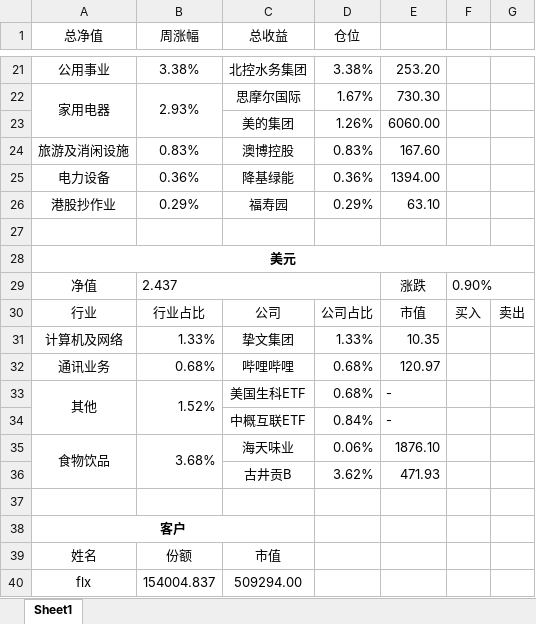
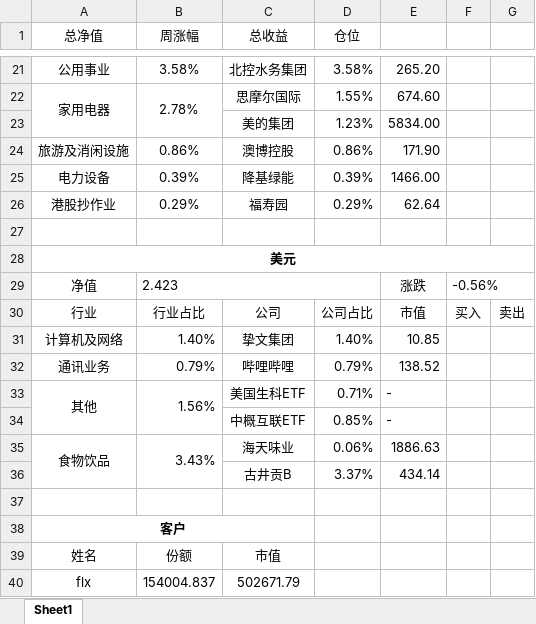
Before and after one commit to ediedone/ediedone.github.io, an Excel workbook: stock.xlsx, sheet Sheet1, drawn as a sheet; only a part is shown, gaps mark what is left out; values as stored, in another font and other column widths than the file's, no borders; the diff covers the shown part only; the diff names each change by its address in the sheet, - before the commit and + after, or states it on an @@ line.

```diff
--- a/stock.xlsx (sheet Sheet1)
+++ b/stock.xlsx (sheet Sheet1)
-B21 (周涨幅): 3.38%
+B21 (周涨幅): 3.58%
-D21 (仓位): 3.38%
+D21 (仓位): 3.58%
-E21: 253.20
+E21: 265.20
-B22 (周涨幅): 2.93%
+B22 (周涨幅): 2.78%
-D22 (仓位): 1.67%
+D22 (仓位): 1.55%
-E22: 730.30
+E22: 674.60
-D23 (仓位): 1.26%
+D23 (仓位): 1.23%
-E23: 6060.00
+E23: 5834.00
-B24 (周涨幅): 0.83%
+B24 (周涨幅): 0.86%
-D24 (仓位): 0.83%
+D24 (仓位): 0.86%
-E24: 167.60
+E24: 171.90
-B25 (周涨幅): 0.36%
+B25 (周涨幅): 0.39%
-D25 (仓位): 0.36%
+D25 (仓位): 0.39%
-E25: 1394.00
+E25: 1466.00
-E26: 63.10
+E26: 62.64
-B29 (周涨幅): 2.437
+B29 (周涨幅): 2.423
-F29: 0.90%
+F29: -0.56%
-B31 (周涨幅): 1.33%
+B31 (周涨幅): 1.40%
-D31 (仓位): 1.33%
+D31 (仓位): 1.40%
-E31: 10.35
+E31: 10.85
-B32 (周涨幅): 0.68%
+B32 (周涨幅): 0.79%
-D32 (仓位): 0.68%
+D32 (仓位): 0.79%
-E32: 120.97
+E32: 138.52
-B33 (周涨幅): 1.52%
+B33 (周涨幅): 1.56%
-D33 (仓位): 0.68%
+D33 (仓位): 0.71%
-D34 (仓位): 0.84%
+D34 (仓位): 0.85%
-B35 (周涨幅): 3.68%
+B35 (周涨幅): 3.43%
-E35: 1876.10
+E35: 1886.63
-D36 (仓位): 3.62%
+D36 (仓位): 3.37%
-E36: 471.93
+E36: 434.14
-C40 (总收益): 509294.00
+C40 (总收益): 502671.79
```
Also changed, not shown: 1 added row, 1 removed row and 33 edited cells elsewhere in this sheet, 2 other files.
